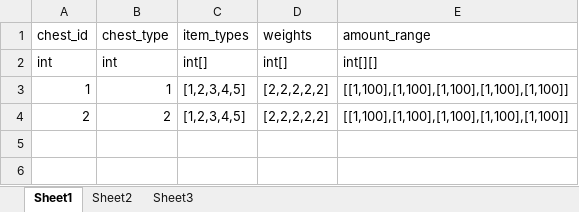
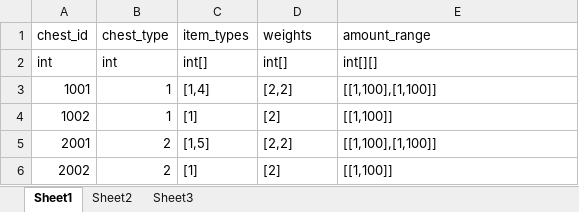
Before and after one commit to proletariat404/Driftlands, an Excel workbook: Excels/chest.xlsx, sheet Sheet1, drawn as a sheet; values as stored, in another font and other column widths than the file's, no borders; removed rows and columns are numbered as before the commit, all else as after; the diff names each change by its address in the sheet, - before the commit and + after, or states it on an @@ line.

```diff
--- a/Excels/chest.xlsx (sheet Sheet1)
+++ b/Excels/chest.xlsx (sheet Sheet1)
-row 3: 1 | 1 | [1,2,3,4,5] | [2,2,2,2,2] | [[1,100],[1,100],[1,100],[1,100],[1,100]]
-row 4: 2 | 2 | [1,2,3,4,5] | [2,2,2,2,2] | [[1,100],[1,100],[1,100],[1,100],[1,100]]
+row 3: 1001 | 1 | [1,4] | [2,2] | [[1,100],[1,100]]
+row 4: 1002 | 1 | [1] | [2] | [[1,100]]
+row 5: 2001 | 2 | [1,5] | [2,2] | [[1,100],[1,100]]
+row 6: 2002 | 2 | [1] | [2] | [[1,100]]
```
Also changed, not shown: 30 other files.
